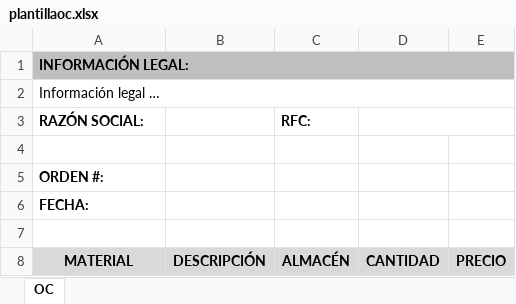
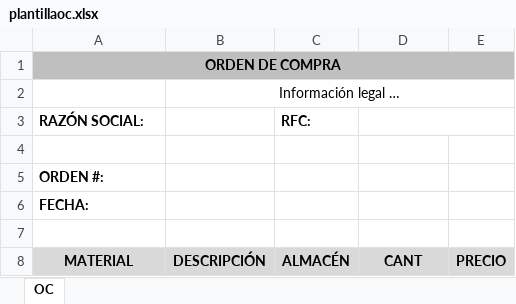
Before and after one commit to mauriciofloresnazan/Test1, an Excel workbook: Ppgz/Ppgz.Web/App_Data/plantillaoc.xlsx, sheet OC, drawn as a sheet; values as stored, in another font and other column widths than the file's, no borders; charts and pictures not drawn; removed rows and columns are numbered as before the commit, all else as after; the diff names each change by its address in the sheet, - before the commit and + after, or states it on an @@ line.

Commit message:
Colocar leyenda legal en el Excel con el detalle de las ordenes de compra

```diff
--- a/Ppgz/Ppgz.Web/App_Data/plantillaoc.xlsx (sheet OC)
+++ b/Ppgz/Ppgz.Web/App_Data/plantillaoc.xlsx (sheet OC)
-A1 (RAZÓN SOCIAL:): INFORMACIÓN LEGAL:
+A1 (RAZÓN SOCIAL:): ORDEN DE COMPRA
-A1 alignment: left
+A1 alignment: center
-row 2: Información legal …
+row 2:  | Información legal …
-D8: CANTIDAD
+D8: CANT
```
Also changed, not shown: charts or pictures, 2 other files.
